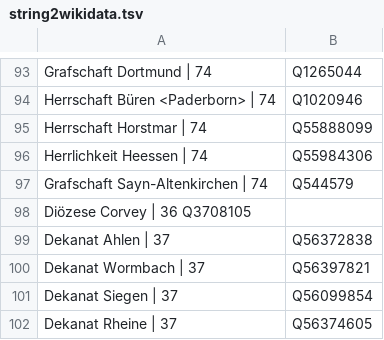
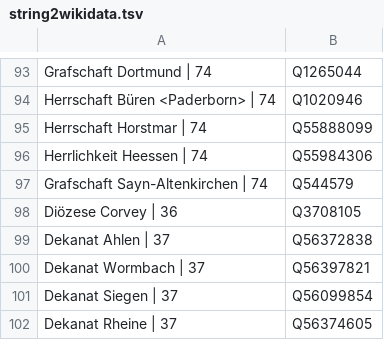
Before and after one commit to hbz/lobid-resources, a TSV file: src/main/resources/string2wikidata.tsv, drawn as a sheet; only a part is shown, gaps mark what is left out.

Commit message:
Fix formatting

```diff
--- a/src/main/resources/string2wikidata.tsv
+++ b/src/main/resources/string2wikidata.tsv
@@ -97,3 +97,3 @@ Herrlichkeit Heessen | 74	Q55984306
 Grafschaft Sayn-Altenkirchen | 74	Q544579
-Diözese Corvey | 36 Q3708105
+Diözese Corvey | 36	Q3708105
 Dekanat Ahlen | 37	Q56372838
```
